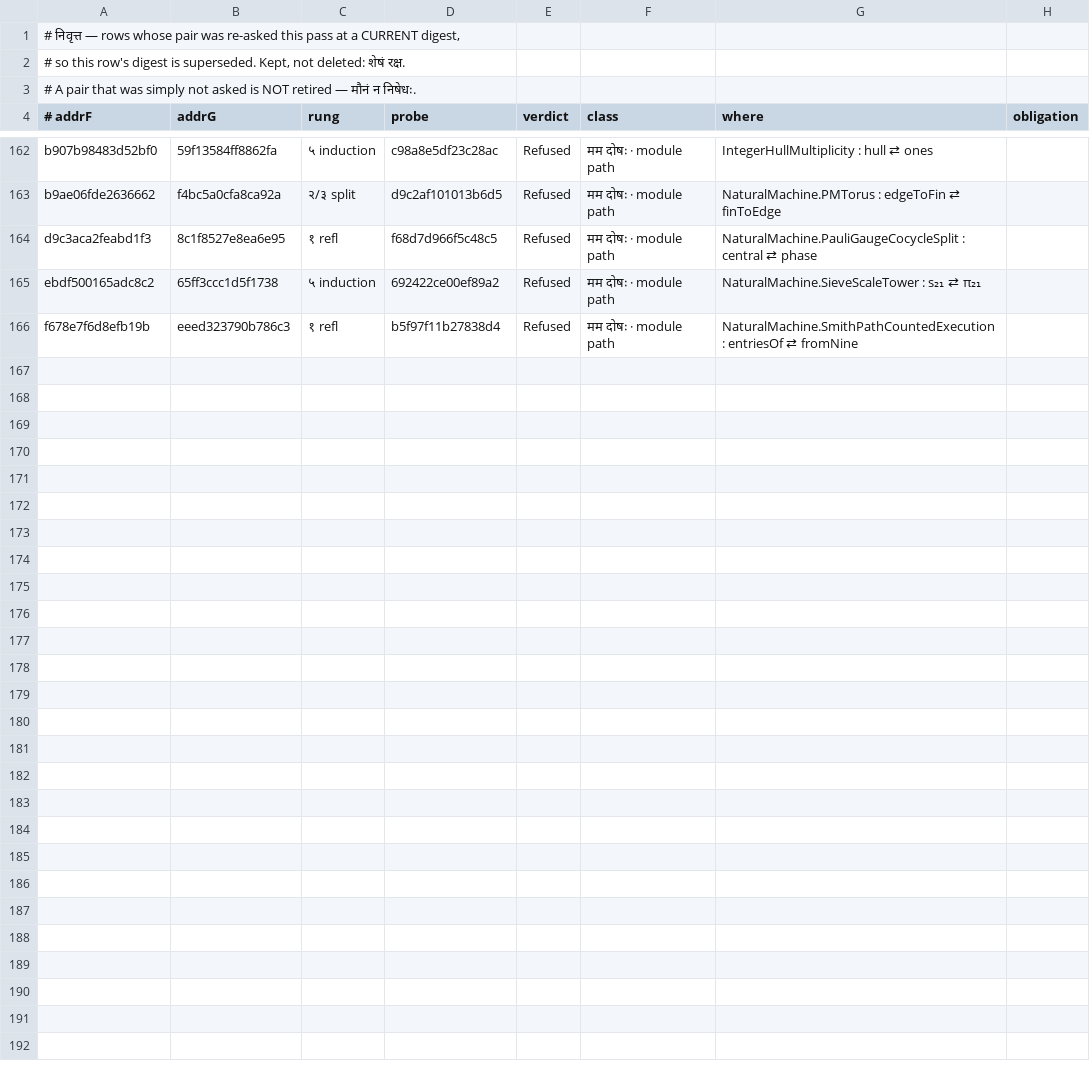
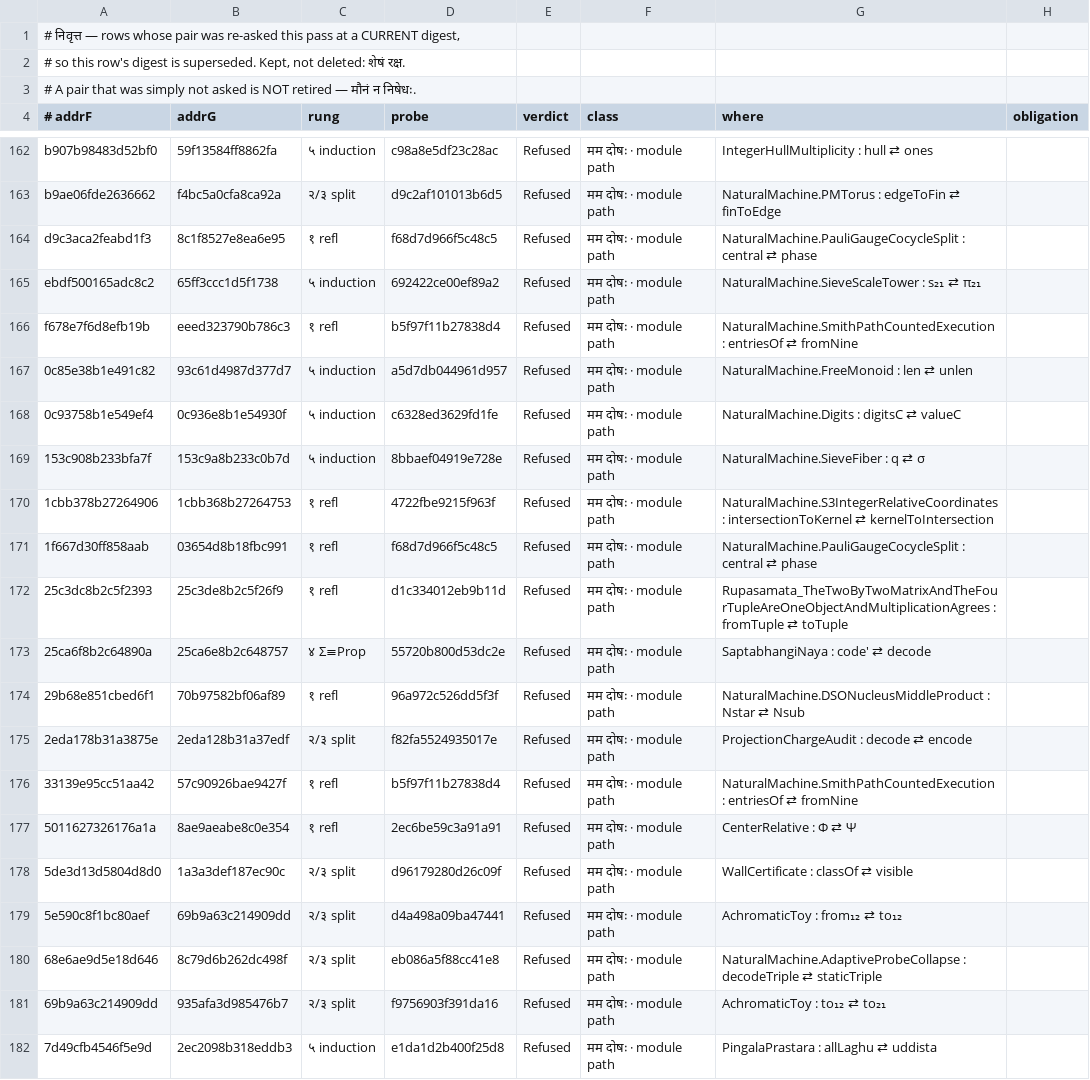
Before and after one commit to avikj/metacircular-interaction-prototype, a TSV file: notes/anuloma/NirnayaPanjika.nivrtta.tsv, drawn as a sheet; only a part is shown, gaps mark what is left out; the diff covers the shown part only; the diff names each change by its address in the sheet, - before the commit and + after, or states it on an @@ line.

```diff
--- a/notes/anuloma/NirnayaPanjika.nivrtta.tsv
+++ b/notes/anuloma/NirnayaPanjika.nivrtta.tsv
+row 167: 0c85e38b1e491c82 | 93c61d4987d377d7 | ५ induction | a5d7db044961d957 | Refused | मम दोषः · module path | NaturalMachine.FreeMonoid : len ⇄ unlen
+row 168: 0c93758b1e549ef4 | 0c936e8b1e54930f | ५ induction | c6328ed3629fd1fe | Refused | मम दोषः · module path | NaturalMachine.Digits : digitsC ⇄ valueC
+row 169: 153c908b233bfa7f | 153c9a8b233c0b7d | ५ induction | 8bbaef04919e728e | Refused | मम दोषः · module path | NaturalMachine.SieveFiber : q ⇄ σ
+row 170: 1cbb378b27264906 | 1cbb368b27264753 | १ refl | 4722fbe9215f963f | Refused | मम दोषः · module path | NaturalMachine.S3IntegerRelativeCoordinates : intersectionToKernel ⇄ kernelToIntersection
+row 171: 1f667d30ff858aab | 03654d8b18fbc991 | १ refl | f68d7d966f5c48c5 | Refused | मम दोषः · module path | NaturalMachine.PauliGaugeCocycleSplit : central ⇄ phase
+row 172: 25c3dc8b2c5f2393 | 25c3de8b2c5f26f9 | १ refl | d1c334012eb9b11d | Refused | मम दोषः · module path | Rupasamata_TheTwoByTwoMatrixAndTheFourTupleAreOneObjectAndMultiplicationAgrees : fromTuple ⇄ toTuple
+row 173: 25ca6f8b2c64890a | 25ca6e8b2c648757 | ४ Σ≡Prop | 55720b800d53dc2e | Refused | मम दोषः · module path | SaptabhangiNaya : code' ⇄ decode
+row 174: 29b68e851cbed6f1 | 70b97582bf06af89 | १ refl | 96a972c526dd5f3f | Refused | मम दोषः · module path | NaturalMachine.DSONucleusMiddleProduct : Nstar ⇄ Nsub
+row 175: 2eda178b31a3875e | 2eda128b31a37edf | २/३ split | f82fa5524935017e | Refused | मम दोषः · module path | ProjectionChargeAudit : decode ⇄ encode
+row 176: 33139e95cc51aa42 | 57c90926bae9427f | १ refl | b5f97f11b27838d4 | Refused | मम दोषः · module path | NaturalMachine.SmithPathCountedExecution : entriesOf ⇄ fromNine
+row 177: 5011627326176a1a | 8ae9aeabe8c0e354 | १ refl | 2ec6be59c3a91a91 | Refused | मम दोषः · module path | CenterRelative : Φ ⇄ Ψ
+row 178: 5de3d13d5804d8d0 | 1a3a3def187ec90c | २/३ split | d96179280d26c09f | Refused | मम दोषः · module path | WallCertificate : classOf ⇄ visible
+row 179: 5e590c8f1bc80aef | 69b9a63c214909dd | २/३ split | d4a498a09ba47441 | Refused | मम दोषः · module path | AchromaticToy : from₁₂ ⇄ to₁₂
+row 180: 68e6ae9d5e18d646 | 8c79d6b262dc498f | २/३ split | eb086a5f88cc41e8 | Refused | मम दोषः · module path | NaturalMachine.AdaptiveProbeCollapse : decodeTriple ⇄ staticTriple
+row 181: 69b9a63c214909dd | 935afa3d985476b7 | २/३ split | f9756903f391da16 | Refused | मम दोषः · module path | AchromaticToy : to₁₂ ⇄ to₂₁
+row 182: 7d49cfb4546f5e9d | 2ec2098b318eddb3 | ५ induction | e1da1d2b400f25d8 | Refused | मम दोषः · module path | PingalaPrastara : allLaghu ⇄ uddista
```
Also changed, not shown: 12 added rows elsewhere in this file, notes/anuloma/NirnayaPanjika.tsv, 1 other file.
